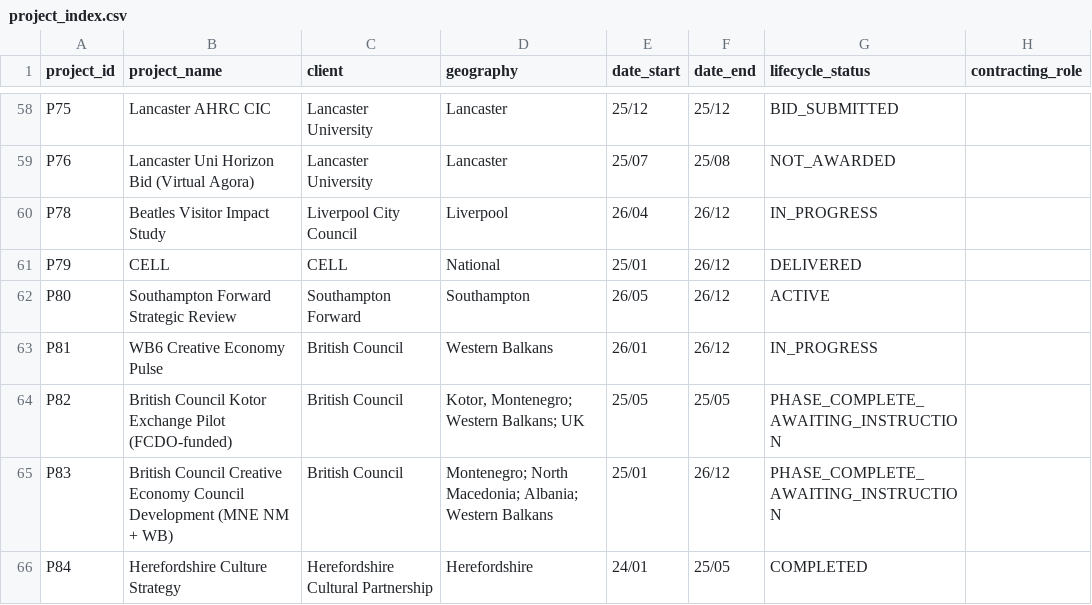
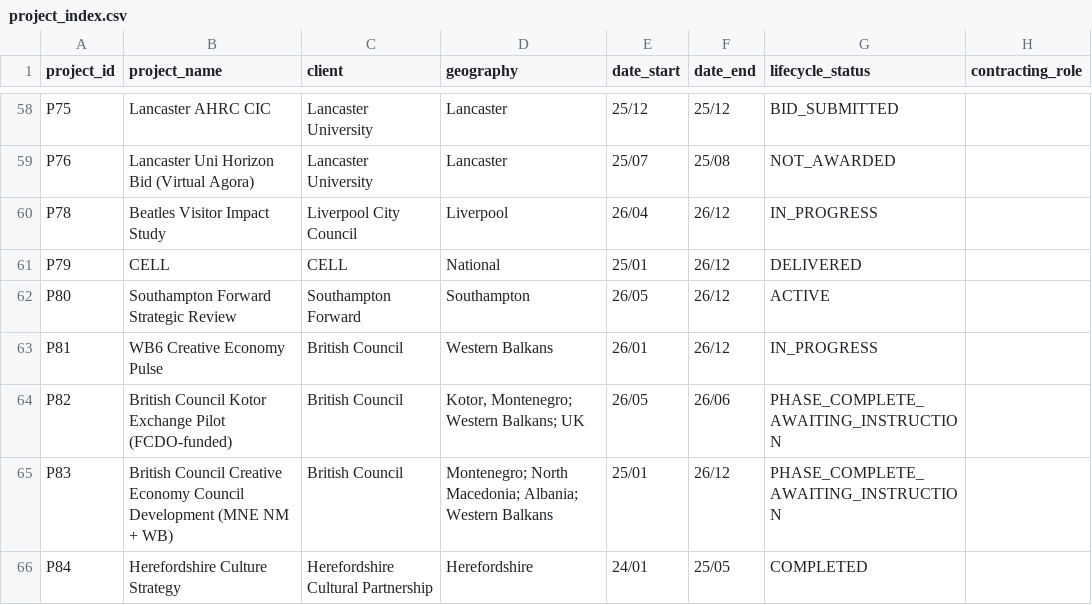
Before and after one commit to iainbe/ProjectClassifier, a CSV file: project_index.csv, drawn as a sheet; only a part is shown, gaps mark what is left out; the diff covers the shown part only; the diff names each change by its address in the sheet, - before the commit and + after, or states it on an @@ line.

```diff
--- a/project_index.csv
+++ b/project_index.csv
-E64 (date_start): 25/05
+E64 (date_start): 26/05
-F64 (date_end): 25/05
+F64 (date_end): 26/06
```
Also changed, not shown: 2 added rows and 12 edited cells elsewhere in this file, 01_projects.csv, 02_sources.csv, 9 other files.
